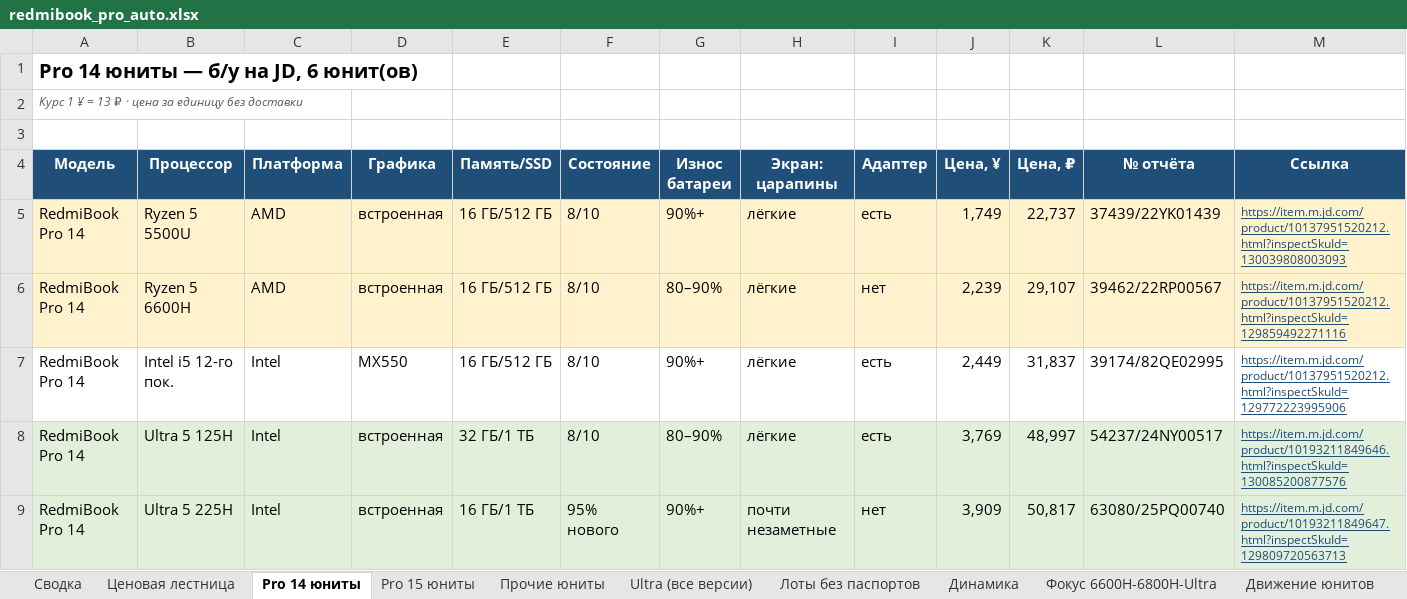
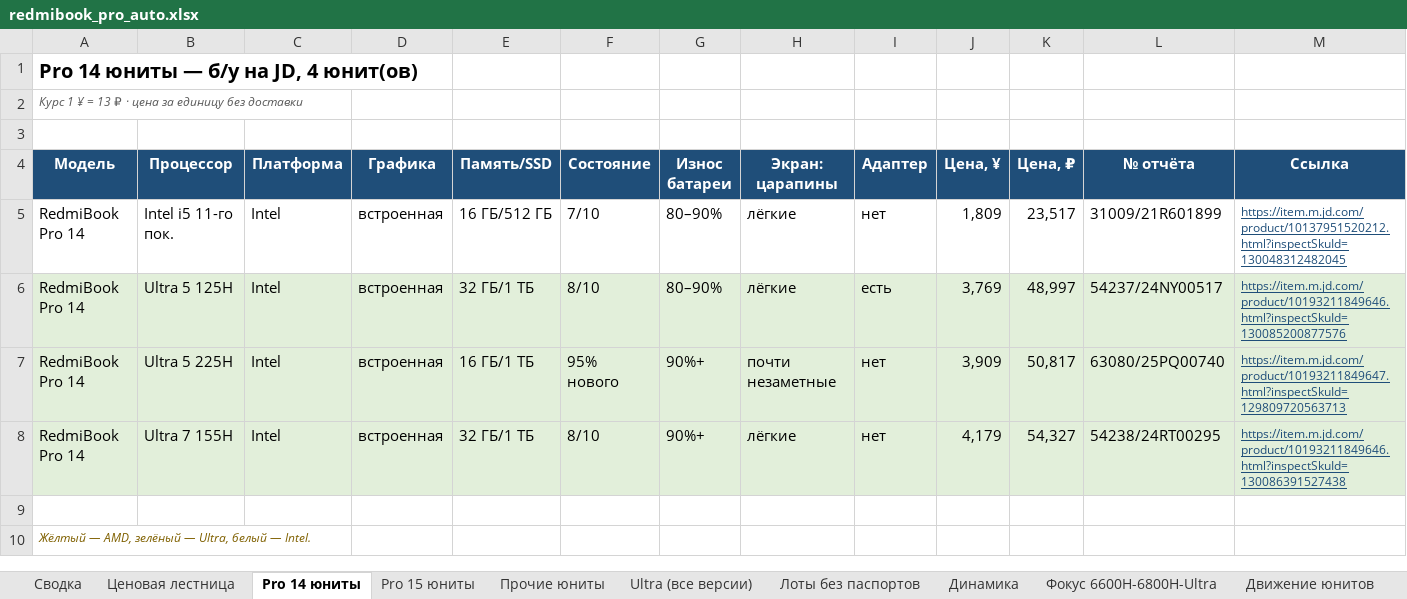
Before and after one commit to usmniko-spec/jd-laptops, an Excel workbook: redmibook_pro_auto.xlsx, sheet Pro 14 юниты, drawn as a sheet; only a part is shown; the shorter side is filled out with more unchanged rows; values as stored, in another font and other column widths than the file's, no borders; removed rows and columns are numbered as before the commit, all else as after; the diff names each change by its address in the sheet, - before the commit and + after, or states it on an @@ line.

```diff
--- a/redmibook_pro_auto.xlsx (sheet Pro 14 юниты)
+++ b/redmibook_pro_auto.xlsx (sheet Pro 14 юниты)
-A1 (Модель): Pro 14 юниты — б/у на JD, 6 юнит(ов)
+A1 (Модель): Pro 14 юниты — б/у на JD, 4 юнит(ов)
-row 5: RedmiBook Pro 14 | Ryzen 5 5500U | AMD | встроенная | 16 ГБ/512 ГБ | 8/10 | 90%+ | лёгкие | есть | 1,749 | 22,737 | 37439/22YK01439 | https://item.m.jd.com/product/10137951520212.html?inspectSkuId=130039808003093
-A5:M5 fill: #FFF2CC
+A5:M5 fill: none
-B5 (Процессор): Ryzen 5 6600H
+B5 (Процессор): Intel i5 11-го пок.
-C5 (Платформа): AMD
+C5 (Платформа): Intel
-F5 (Состояние): 8/10
+F5 (Состояние): 7/10
-J5 (Цена, ¥): 2,239
+J5 (Цена, ¥): 1,809
-K5 (Цена, ₽): 29,107
+K5 (Цена, ₽): 23,517
-L5 (№ отчёта): 39462/22RP00567
+L5 (№ отчёта): 31009/21R601899
-M5 (Ссылка): https://item.m.jd.com/product/10137951520212.html?inspectSkuId=129859492271116
+M5 (Ссылка): https://item.m.jd.com/product/10137951520212.html?inspectSkuId=130048312482045
-row 7: RedmiBook Pro 14 | Intel i5 12-го пок. | Intel | MX550 | 16 ГБ/512 ГБ | 8/10 | 90%+ | лёгкие | есть | 2,449 | 31,837 | 39174/82QE02995 | https://item.m.jd.com/product/10137951520212.html?inspectSkuId=129772223995906
```
Also changed, not shown: sheet Движение все Pro, sheet Фокус 6600H-6800H-Ultra, sheet Динамика, sheet Сводка, sheet Движение юнитов, sheet Лоты без паспортов, 4 more sheets, charts or pictures, 4 other files.
